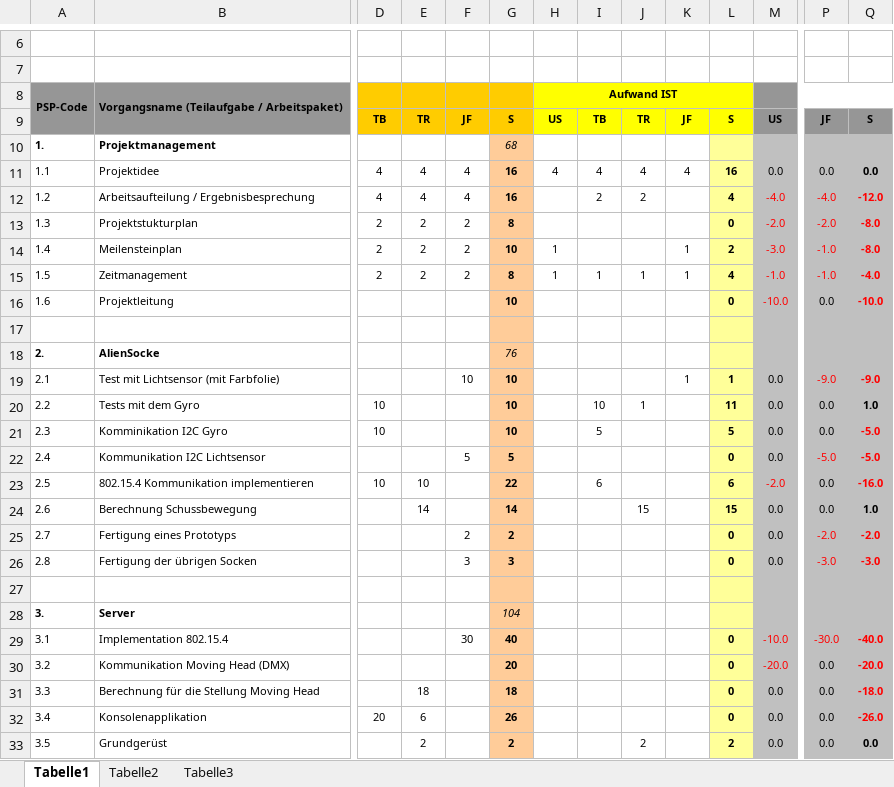
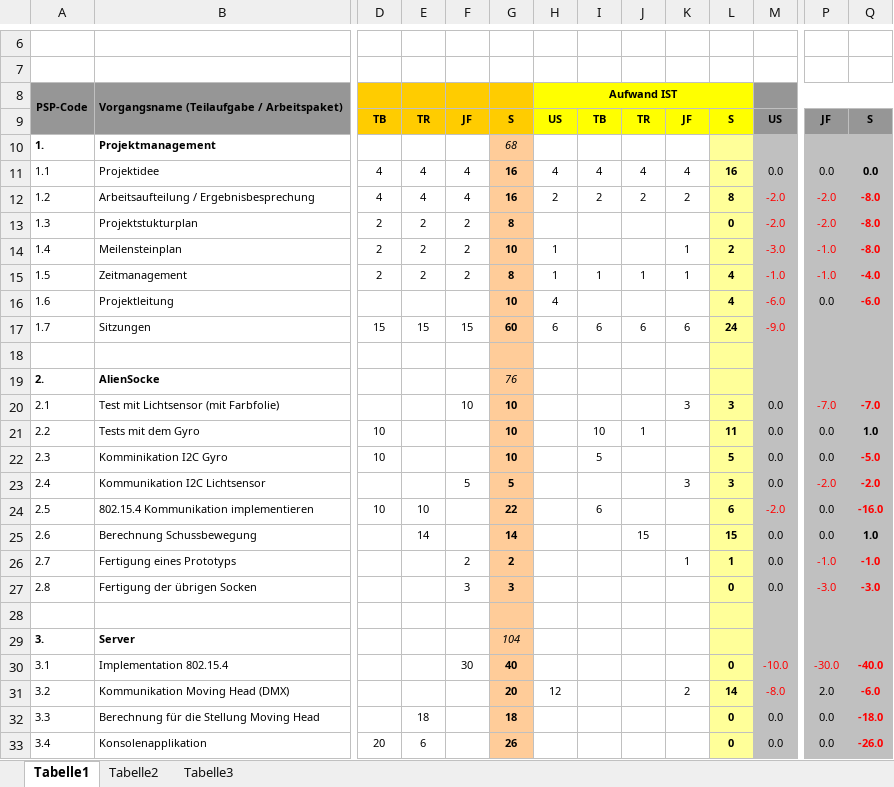
Before and after one commit to ChangeTheCode/AlienHacky, an Excel workbook: Projekt Handbuch/Projektplan.xlsx, sheet Tabelle1, drawn as a sheet; only a part is shown, gaps mark what is left out; the shorter side is filled out with more unchanged rows; values as stored, in another font and other column widths than the file's, no borders; charts and pictures not drawn; addresses are those after the commit; rows hold the shown columns only; the diff covers the shown part only; the diff names each change by its address in the sheet, - before the commit and + after, or states it on an @@ line.

Commit message:
Projektplan auf stand gebracht mit Stunden

```diff
--- a/Projekt Handbuch/Projektplan.xlsx (sheet Tabelle1)
+++ b/Projekt Handbuch/Projektplan.xlsx (sheet Tabelle1)
-H12: (empty)
+H12: 2
-K12: (empty)
+K12: 2
-L12: 4
+L12: 8
-M12: -4.0
+M12: -2.0
-P12: -4.0
+P12: -2.0
-Q12: -12.0
+Q12: -8.0
-H16: (empty)
+H16: 4
-L16: 0
+L16: 4
-M16: -10.0
+M16: -6.0
-Q16: -10.0
+Q16: -6.0
+row 17: 1.7 | Sitzungen | 15 | 15 | 15 | 60 | 6 | 6 | 6 | 6 | 24 | -9.0
-K20: 1
+K20: 3
-L20: 1
+L20: 3
-P20: -9.0
+P20: -7.0
-Q20: -9.0
+Q20: -7.0
-K23: (empty)
+K23: 3
-L23: 0
+L23: 3
-P23: -5.0
+P23: -2.0
-Q23: -5.0
+Q23: -2.0
-K26: (empty)
+K26: 1
-L26: 0
+L26: 1
-P26: -2.0
+P26: -1.0
-Q26: -2.0
+Q26: -1.0
-H31: (empty)
+H31: 12
-K31: (empty)
+K31: 2
-L31: 0
+L31: 14
-M31: -20.0
+M31: -8.0
-P31: 0.0
+P31: 2.0
-Q31: -20.0
+Q31: -6.0
```
Also changed, not shown: 23 edited cells elsewhere in this sheet, formulas that keep their value.
